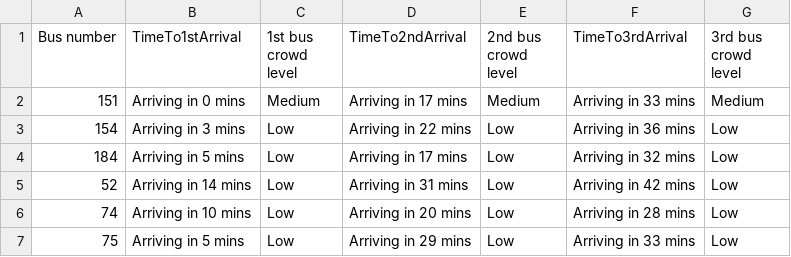
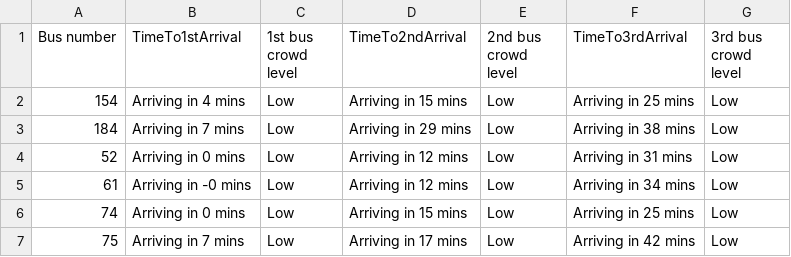
Before and after one commit to Spaghettiwithcheese/DDP-frontend, a CSV file: arrivals.csv, drawn as a sheet.

```diff
--- a/arrivals.csv
+++ b/arrivals.csv
@@ -1,7 +1,7 @@
 Bus number,TimeTo1stArrival,1st bus crowd level,TimeTo2ndArrival,2nd bus crowd level,TimeTo3rdArrival,3rd bus crowd level
-151,Arriving in 0 mins,Medium,Arriving in 17 mins,Medium,Arriving in 33 mins,Medium
-154,Arriving in 3 mins,Low,Arriving in 22 mins,Low,Arriving in 36 mins,Low
-184,Arriving in 5 mins,Low,Arriving in 17 mins,Low,Arriving in 32 mins,Low
-52,Arriving in 14 mins,Low,Arriving in 31 mins,Low,Arriving in 42 mins,Low
-74,Arriving in 10 mins,Low,Arriving in 20 mins,Low,Arriving in 28 mins,Low
-75,Arriving in 5 mins,Low,Arriving in 29 mins,Low,Arriving in 33 mins,Low
+154,Arriving in 4 mins,Low,Arriving in 15 mins,Low,Arriving in 25 mins,Low
+184,Arriving in 7 mins,Low,Arriving in 29 mins,Low,Arriving in 38 mins,Low
+52,Arriving in 0 mins,Low,Arriving in 12 mins,Low,Arriving in 31 mins,Low
+61,Arriving in -0 mins,Low,Arriving in 12 mins,Low,Arriving in 34 mins,Low
+74,Arriving in 0 mins,Low,Arriving in 15 mins,Low,Arriving in 25 mins,Low
+75,Arriving in 7 mins,Low,Arriving in 17 mins,Low,Arriving in 42 mins,Low
```
Also changed, not shown: weather.csv.
